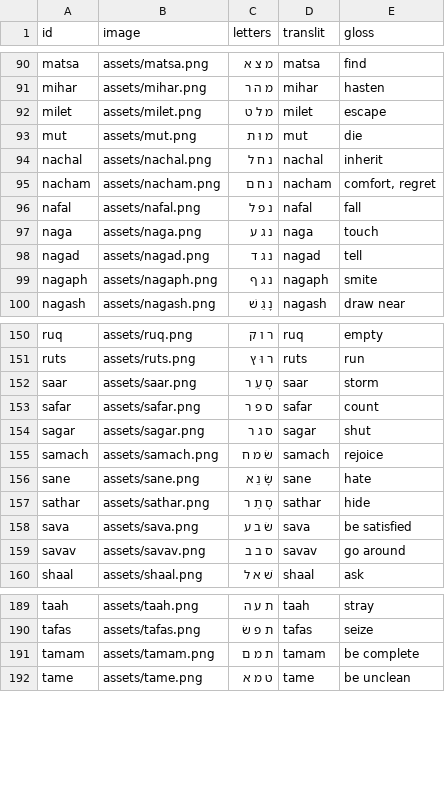
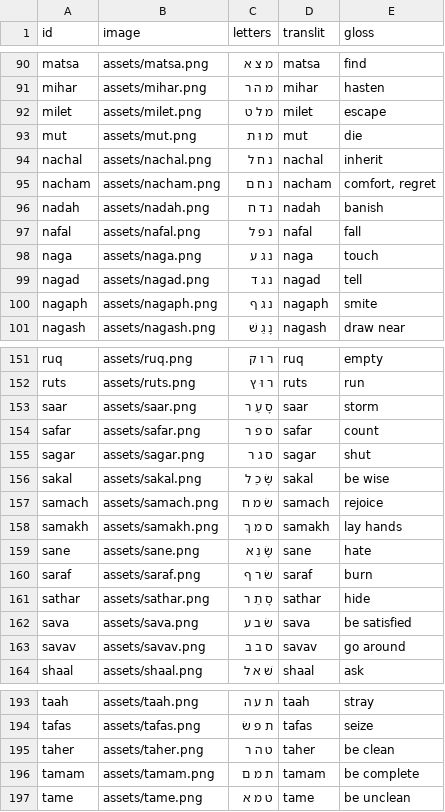
Before and after one commit to cmainechan/hwg, a CSV file: words.csv, drawn as a sheet; only a part is shown, gaps mark what is left out; the diff names each change by its address in the sheet, - before the commit and + after, or states it on an @@ line.

```diff
--- a/words.csv
+++ b/words.csv
+row 96: nadah | assets/nadah.png | נ ד ח | nadah | banish
+row 156: sakal | assets/sakal.png | שָׂ כַ ל | sakal | be wise
+row 158: samakh | assets/samakh.png | ס מ ךְ | samakh | lay hands
+row 160: saraf | assets/saraf.png | שׂ ר ף | saraf | burn
+row 195: taher | assets/taher.png | ט ה ר | taher | be clean
```
Also changed, not shown: 7 other files.
